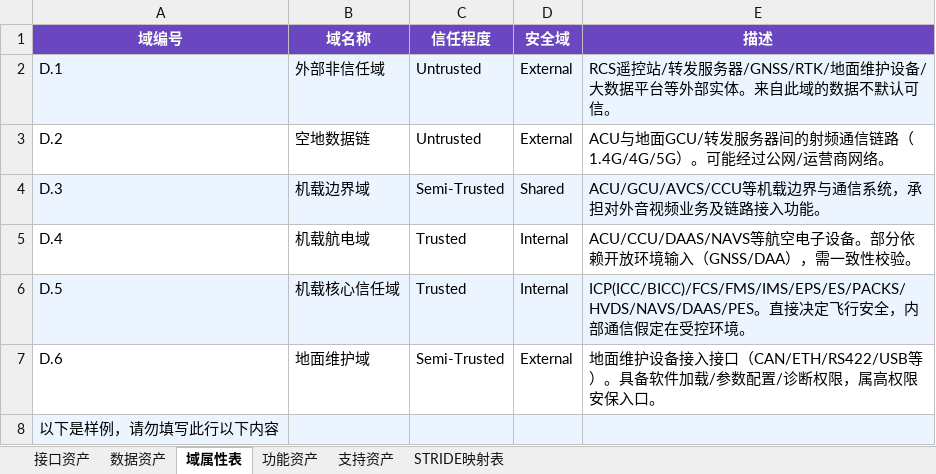
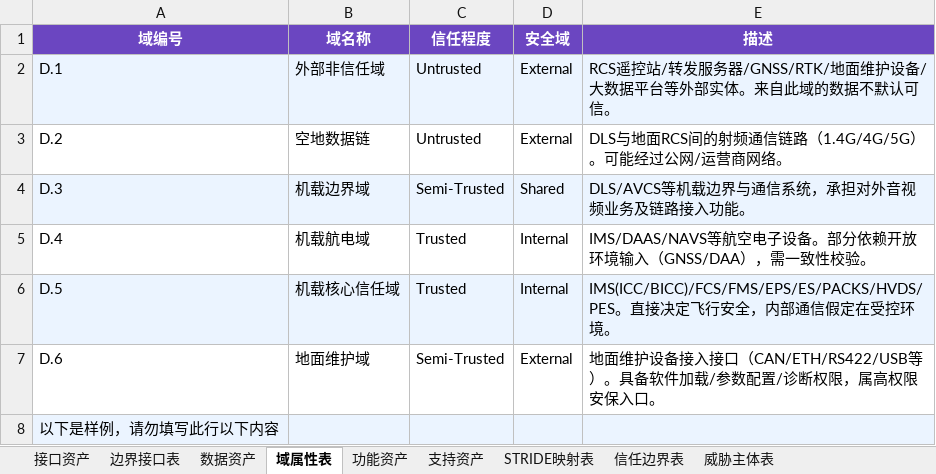
Before and after one commit to shanglu17/Attackgraph, an Excel workbook: docs/资产清单_v3_可导入.xlsx, sheet 域属性表, drawn as a sheet; values as stored, in another font and other column widths than the file's, no borders; the diff names each change by its address in the sheet, - before the commit and + after, or states it on an @@ line.

```diff
--- a/docs/资产清单_v3_可导入.xlsx (sheet 域属性表)
+++ b/docs/资产清单_v3_可导入.xlsx (sheet 域属性表)
+sheet tab: 边界接口表
+sheet tab: 信任边界表
+sheet tab: 威胁主体表
-E3 (描述): ACU与地面GCU/转发服务器间的射频…
+E3 (描述): DLS与地面RCS间的射频…
-E4 (描述): ACU/GCU/AVCS/CCU等机载边界与通信系统，承担对外音视频业务及链路接入功能。
+E4 (描述): DLS/AVCS等机载边界与通信系统，承担对外音视频业务及链路接入功能。
-E5 (描述): ACU/CCU/DAAS/NAVS等航空电…
+E5 (描述): IMS/DAAS/NAVS等航空电…
-E6 (描述): ICP(ICC/BICC)/FCS/FMS/IMS/EPS/ES/PACKS/HVDS/NAVS/DAAS/PES。直…
+E6 (描述): IMS(ICC/BICC)/FCS/FMS/EPS/ES/PACKS/HVDS/PES。直…
```
Also changed, not shown: sheet 接口资产, sheet 数据资产, sheet 支持资产, sheet STRIDE映射表, sheet 功能资产, 12 other files.
